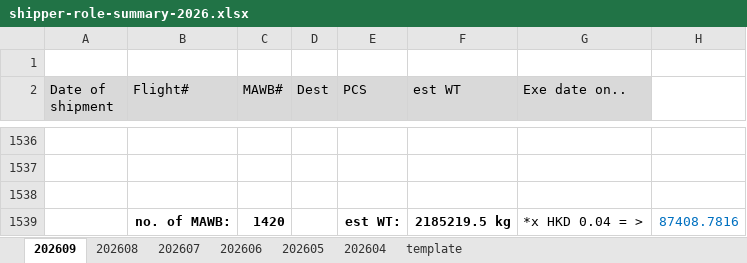
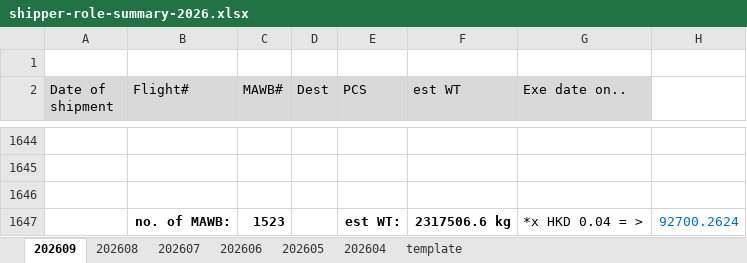
Before and after one commit to BetataLAU/AGL-Web-Portal, an Excel workbook: data/templates/shipper-role-summary-2026.xlsx, sheet 202609, drawn as a sheet; only a part is shown, gaps mark what is left out; values as stored, in another font and other column widths than the file's, no borders; addresses are those after the commit; the diff covers the shown part only; the diff names each change by its address in the sheet, - before the commit and + after, or states it on an @@ line.

Commit message:
chore(sync): 同步 202609 Report 工作檔（+108 列）、DB 快照與 sessions
- data/templates/shipper-role-summary-2026.xlsx：202609 sheet 1540 → 1648 列（其餘 6 個 sheet 不變）
- database.db / db/db-dump.sql：唯一資料差異為 users 表 admin 的 last_login_at 更新（2026-09-16 05:01:48 → 2026-09-17 03:33:08）
- db/sessions.db：本機 session 同步（1 筆換新）
- FILE_INVENTORY.md：由 npm run sync 重新產生（1192 → 1314 個檔案，多出的是本機 data/uploads/ 與 data/work/ 產出）

```diff
--- a/data/templates/shipper-role-summary-2026.xlsx (sheet 202609)
+++ b/data/templates/shipper-role-summary-2026.xlsx (sheet 202609)
-C1647 (MAWB#): 1420
+C1647 (MAWB#): 1523
-F1647 (est WT): 2185219.5 kg
+F1647 (est WT): 2317506.6 kg
-H1647: 87408.7816
+H1647: 92700.2624
```
Also changed, not shown: 108 added rows elsewhere in this sheet, 4 other files.
